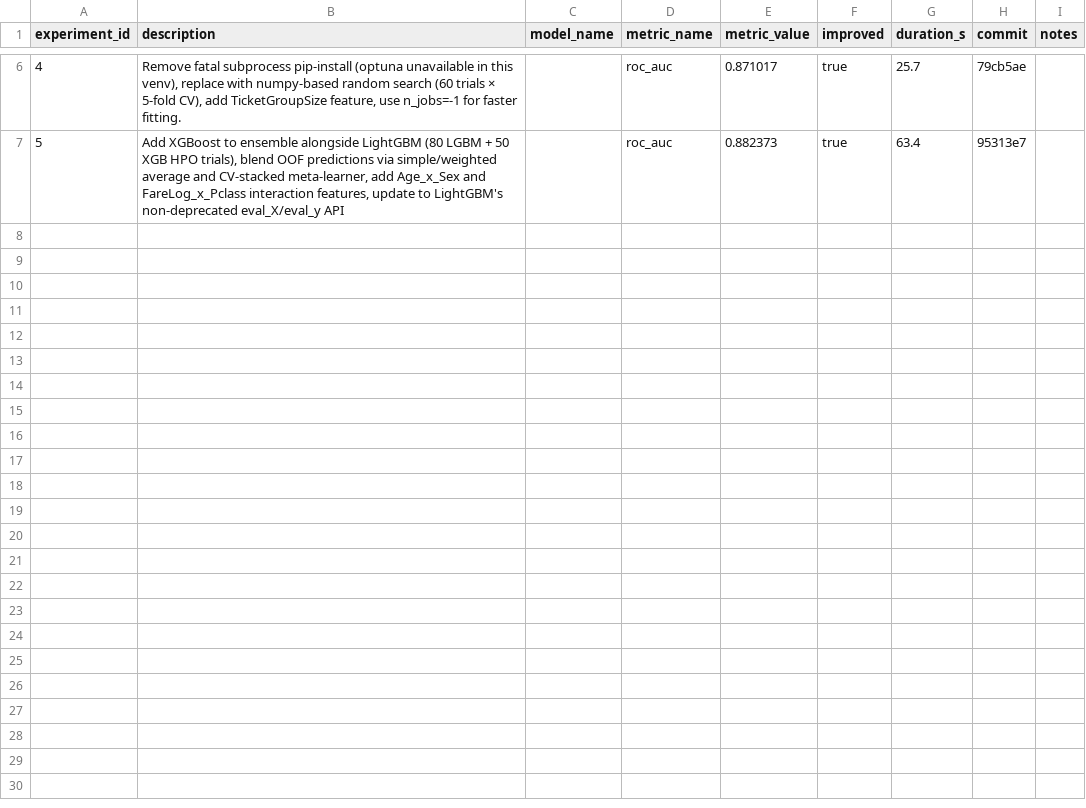
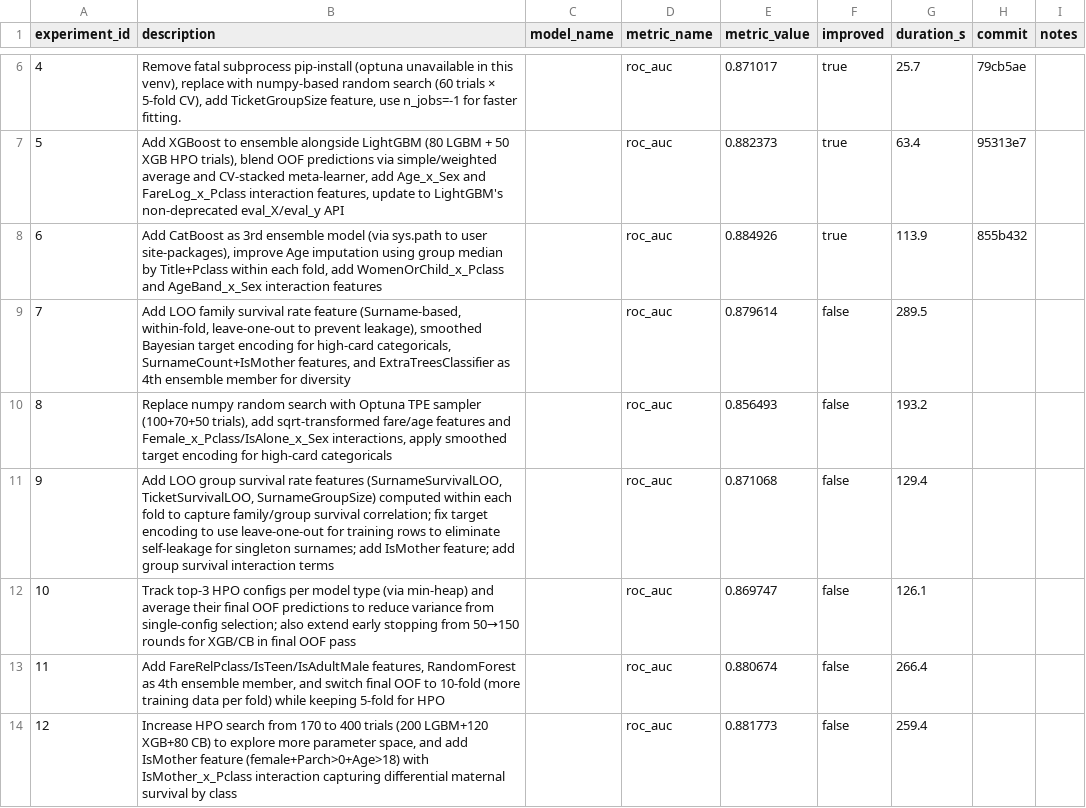
Before and after one commit to unionai-oss/autoresearch-experiments, a CSV file: titanic-lgbm-binary-20260731-1341/progress.csv, drawn as a sheet; only a part is shown, gaps mark what is left out; the diff covers the shown part only.

Commit message:
autotrain: final progress.csv

```diff
--- a/titanic-lgbm-binary-20260731-1341/progress.csv
+++ b/titanic-lgbm-binary-20260731-1341/progress.csv
@@ -7 +7,8 @@ experiment_id,description,model_name,metric_name,metric_value,improved,duration_
 5,"Add XGBoost to ensemble alongside LightGBM (80 LGBM + 50 XGB HPO trials), blend OOF predictions via simple/weighted average and CV-stacked meta-learner, add Age_x_Sex and FareLog_x_Pclass interaction features, update to LightGBM's non-deprecated eval_X/eval_y API",,roc_auc,0.882373,true,63.4,95313e7,
+6,"Add CatBoost as 3rd ensemble model (via sys.path to user site-packages), improve Age imputation using group median by Title+Pclass within each fold, add WomenOrChild_x_Pclass and AgeBand_x_Sex interaction features",,roc_auc,0.884926,true,113.9,855b432,
+7,"Add LOO family survival rate feature (Surname-based, within-fold, leave-one-out to prevent leakage), smoothed Bayesian target encoding for high-card categoricals, SurnameCount+IsMother features, and ExtraTreesClassifier as 4th ensemble member for diversity",,roc_auc,0.879614,false,289.5,,
+8,"Replace numpy random search with Optuna TPE sampler (100+70+50 trials), add sqrt-transformed fare/age features and Female_x_Pclass/IsAlone_x_Sex interactions, apply smoothed target encoding for high-card categoricals",,roc_auc,0.856493,false,193.2,,
+9,"Add LOO group survival rate features (SurnameSurvivalLOO, TicketSurvivalLOO, SurnameGroupSize) computed within each fold to capture family/group survival correlation; fix target encoding to use leave-one-out for training rows to eliminate self-leakage for singleton surnames; add IsMother feature; add group survival interaction terms",,roc_auc,0.871068,false,129.4,,
+10,Track top-3 HPO configs per model type (via min-heap) and average their final OOF predictions to reduce variance from single-config selection; also extend early stopping from 50→150 rounds for XGB/CB in final OOF pass,,roc_auc,0.869747,false,126.1,,
+11,"Add FareRelPclass/IsTeen/IsAdultMale features, RandomForest as 4th ensemble member, and switch final OOF to 10-fold (more training data per fold) while keeping 5-fold for HPO",,roc_auc,0.880674,false,266.4,,
+12,"Increase HPO search from 170 to 400 trials (200 LGBM+120 XGB+80 CB) to explore more parameter space, and add IsMother feature (female+Parch>0+Age>18) with IsMother_x_Pclass interaction capturing differential maternal survival by class",,roc_auc,0.881773,false,259.4,,
```
Also changed, not shown: 7 added rows elsewhere in this file.
